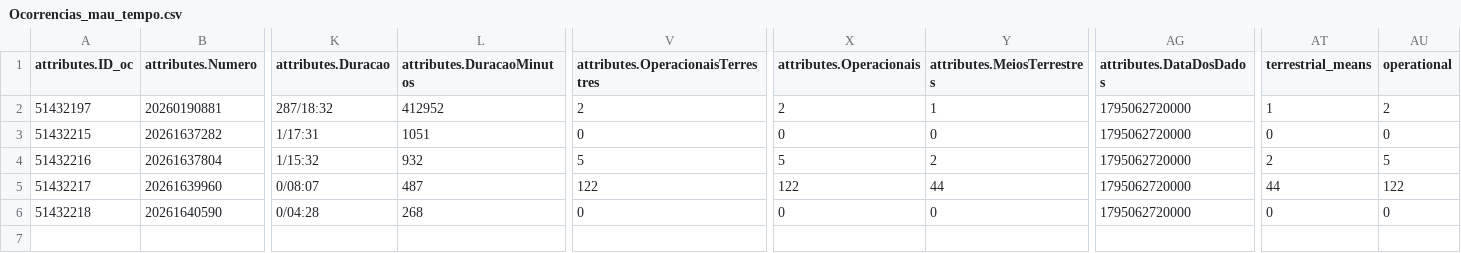
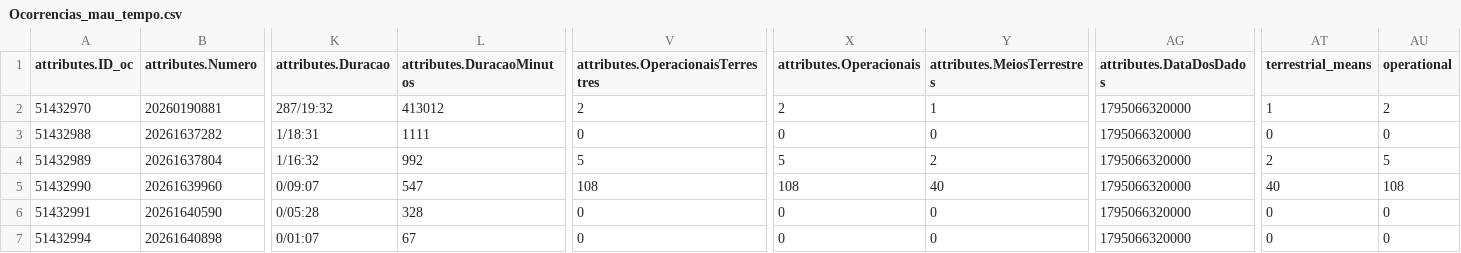
Before and after one commit to CatiaBarros/occurrence-data-collector, a CSV file: Ocorrencias_mau_tempo.csv, drawn as a sheet; only a part is shown, gaps mark what is left out; rows hold the shown columns only; the diff names each change by its address in the sheet, - before the commit and + after, or states it on an @@ line.

```diff
--- a/Ocorrencias_mau_tempo.csv
+++ b/Ocorrencias_mau_tempo.csv
-A2 (attributes.ID_oc): 51432197
+A2 (attributes.ID_oc): 51432970
-K2 (attributes.Duracao): 287/18:32
+K2 (attributes.Duracao): 287/19:32
-L2 (attributes.DuracaoMinutos): 412952
+L2 (attributes.DuracaoMinutos): 413012
-AG2:AG6 (attributes.DataDosDados): 1795062720000
+AG2:AG6 (attributes.DataDosDados): 1795066320000
-A3 (attributes.ID_oc): 51432215
+A3 (attributes.ID_oc): 51432988
-K3 (attributes.Duracao): 1/17:31
+K3 (attributes.Duracao): 1/18:31
-L3 (attributes.DuracaoMinutos): 1051
+L3 (attributes.DuracaoMinutos): 1111
-A4 (attributes.ID_oc): 51432216
+A4 (attributes.ID_oc): 51432989
-K4 (attributes.Duracao): 1/15:32
+K4 (attributes.Duracao): 1/16:32
-L4 (attributes.DuracaoMinutos): 932
+L4 (attributes.DuracaoMinutos): 992
-A5 (attributes.ID_oc): 51432217
+A5 (attributes.ID_oc): 51432990
-K5 (attributes.Duracao): 0/08:07
+K5 (attributes.Duracao): 0/09:07
-L5 (attributes.DuracaoMinutos): 487
+L5 (attributes.DuracaoMinutos): 547
-V5: 122
+V5: 108
-X5 (attributes.Operacionais): 122
+X5 (attributes.Operacionais): 108
-Y5 (attributes.MeiosTerrestres): 44
+Y5 (attributes.MeiosTerrestres): 40
-AT5 (terrestrial_means): 44
+AT5 (terrestrial_means): 40
-AU5 (operational): 122
+AU5 (operational): 108
-A6 (attributes.ID_oc): 51432218
+A6 (attributes.ID_oc): 51432991
-K6 (attributes.Duracao): 0/04:28
+K6 (attributes.Duracao): 0/05:28
-L6 (attributes.DuracaoMinutos): 268
+L6 (attributes.DuracaoMinutos): 328
+row 7: 51432994 | 20261640898 | 0/01:07 | 67 | 0 | 0 | 0 | 1795066320000 | 0 | 0
```
Also changed, not shown: dados_prociv_expanded.csv, 1 other file.
